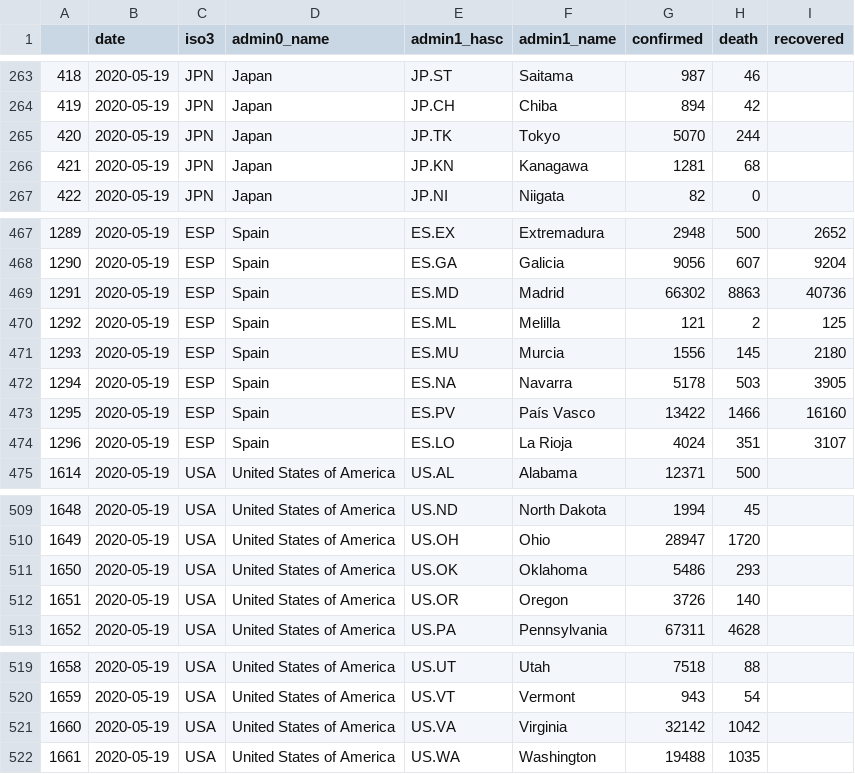
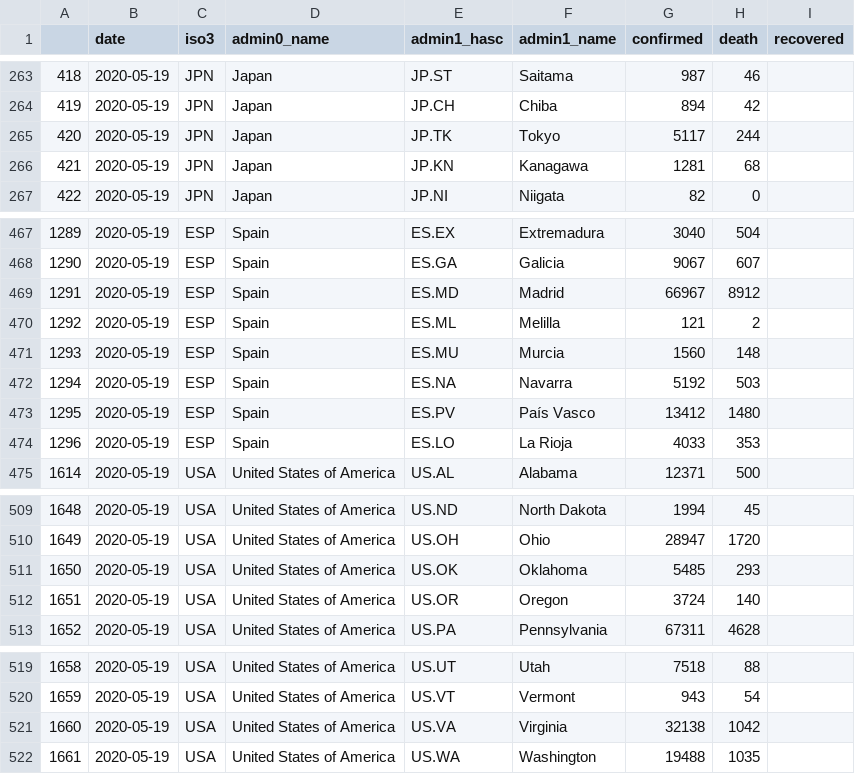
Before and after one commit to Leontian36/COVID19-Case-Data-Crawler, a CSV file: csv/admin1_2020-05-19.csv, drawn as a sheet; only a part is shown, gaps mark what is left out; the diff covers the shown part only.

```diff
--- a/csv/admin1_2020-05-19.csv
+++ b/csv/admin1_2020-05-19.csv
@@ -264,3 +264,3 @@
 419,2020-05-19,JPN,Japan,JP.CH,Chiba,894,42,
-420,2020-05-19,JPN,Japan,JP.TK,Tokyo,5070,244,
+420,2020-05-19,JPN,Japan,JP.TK,Tokyo,5117,244,
 421,2020-05-19,JPN,Japan,JP.KN,Kanagawa,1281,68,
@@ -467,9 +467,9 @@
-1289,2020-05-19,ESP,Spain,ES.EX,Extremadura,2948,500,2652
-1290,2020-05-19,ESP,Spain,ES.GA,Galicia,9056,607,9204
-1291,2020-05-19,ESP,Spain,ES.MD,Madrid,66302,8863,40736
-1292,2020-05-19,ESP,Spain,ES.ML,Melilla,121,2,125
-1293,2020-05-19,ESP,Spain,ES.MU,Murcia,1556,145,2180
-1294,2020-05-19,ESP,Spain,ES.NA,Navarra,5178,503,3905
-1295,2020-05-19,ESP,Spain,ES.PV,País Vasco,13422,1466,16160
-1296,2020-05-19,ESP,Spain,ES.LO,La Rioja,4024,351,3107
+1289,2020-05-19,ESP,Spain,ES.EX,Extremadura,3040,504,
+1290,2020-05-19,ESP,Spain,ES.GA,Galicia,9067,607,
+1291,2020-05-19,ESP,Spain,ES.MD,Madrid,66967,8912,
+1292,2020-05-19,ESP,Spain,ES.ML,Melilla,121,2,
+1293,2020-05-19,ESP,Spain,ES.MU,Murcia,1560,148,
+1294,2020-05-19,ESP,Spain,ES.NA,Navarra,5192,503,
+1295,2020-05-19,ESP,Spain,ES.PV,País Vasco,13412,1480,
+1296,2020-05-19,ESP,Spain,ES.LO,La Rioja,4033,353,
 1614,2020-05-19,USA,United States of America,US.AL,Alabama,12371,500,
@@ -510,4 +510,4 @@
 1649,2020-05-19,USA,United States of America,US.OH,Ohio,28947,1720,
-1650,2020-05-19,USA,United States of America,US.OK,Oklahoma,5486,293,
-1651,2020-05-19,USA,United States of America,US.OR,Oregon,3726,140,
+1650,2020-05-19,USA,United States of America,US.OK,Oklahoma,5485,293,
+1651,2020-05-19,USA,United States of America,US.OR,Oregon,3724,140,
 1652,2020-05-19,USA,United States of America,US.PA,Pennsylvania,67311,4628,
@@ -520,3 +520,3 @@
 1659,2020-05-19,USA,United States of America,US.VT,Vermont,943,54,
-1660,2020-05-19,USA,United States of America,US.VA,Virginia,32142,1042,
+1660,2020-05-19,USA,United States of America,US.VA,Virginia,32138,1042,
 1661,2020-05-19,USA,United States of America,US.WA,Washington,19488,1035,
```
Also changed, not shown: 43 edited cells elsewhere in this file, csv/admin1_2020-05-20.csv, 2 other files.
